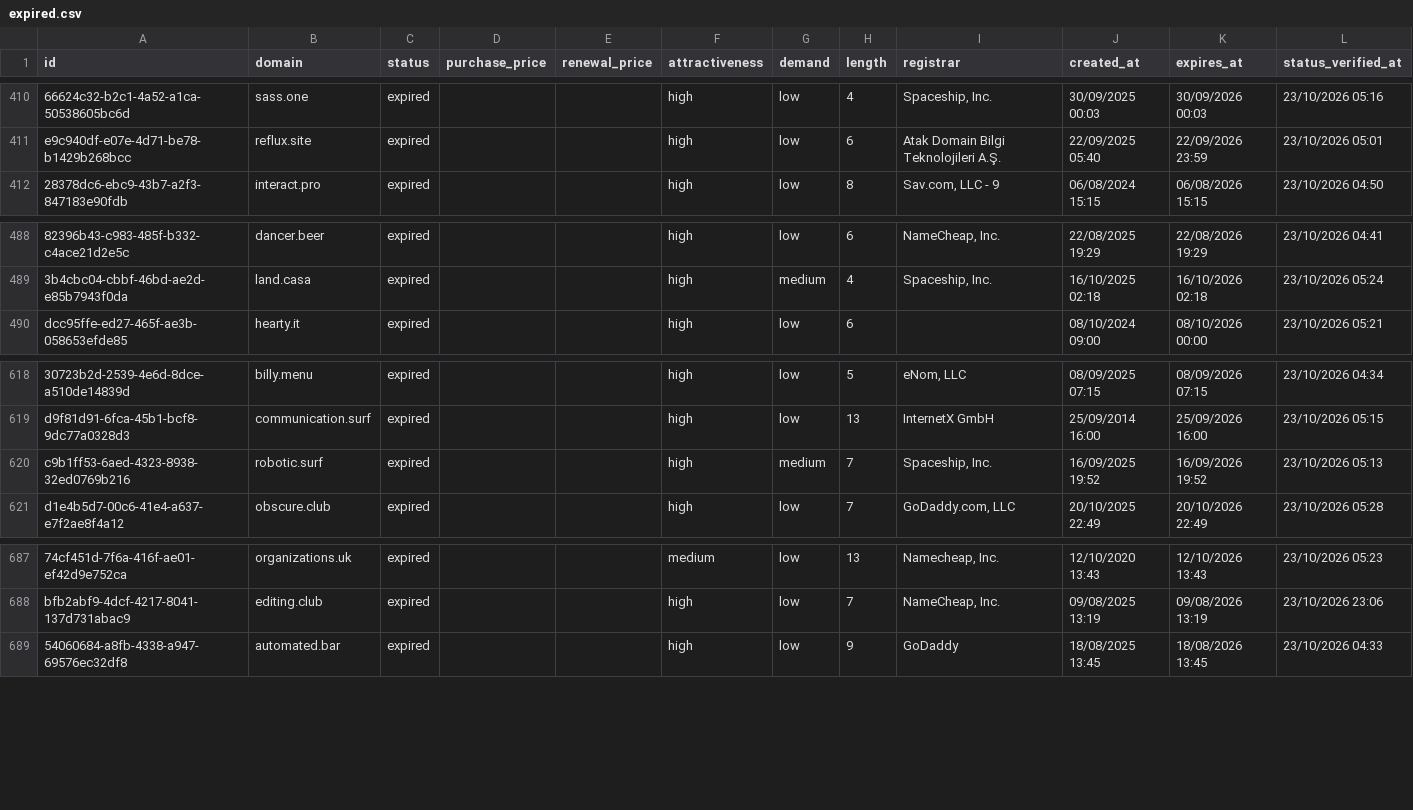
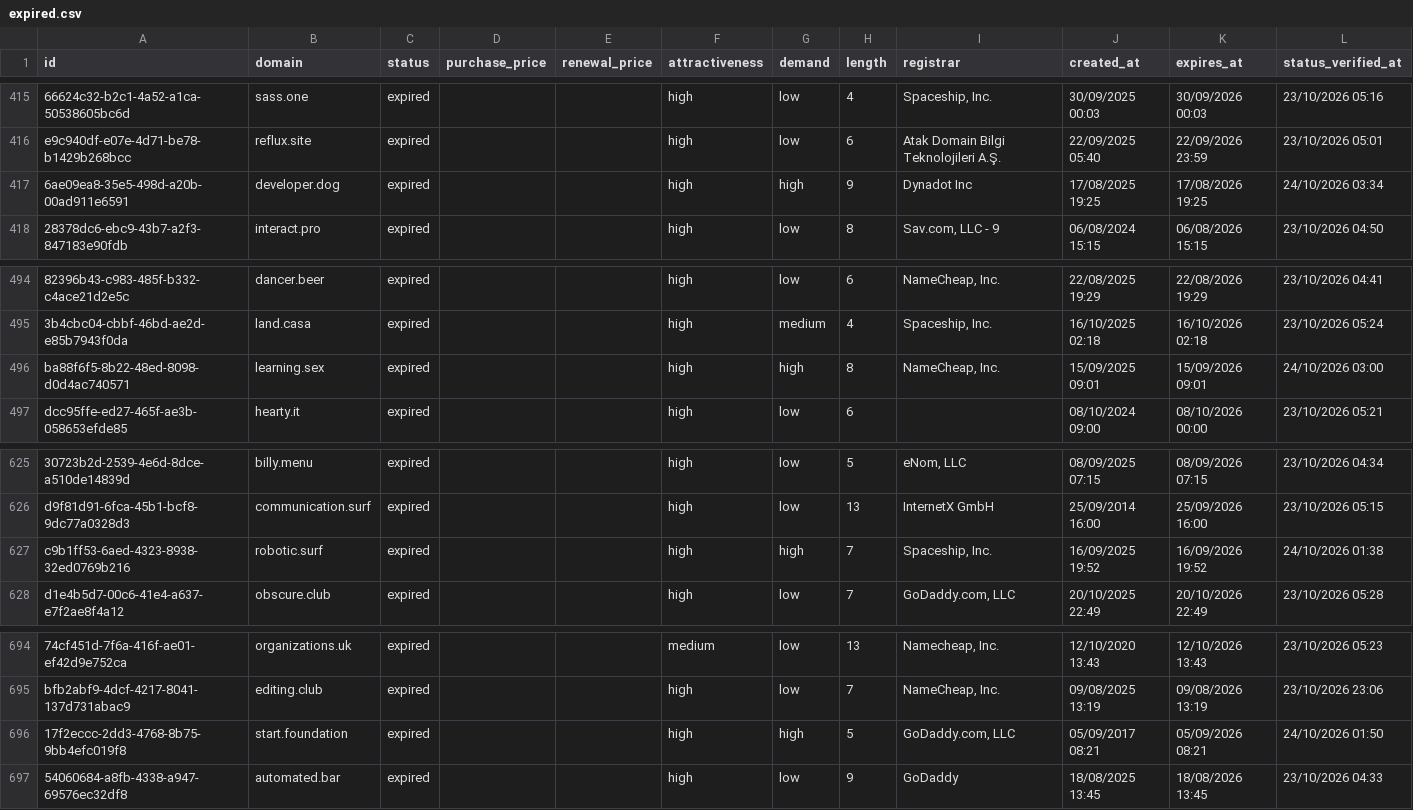
Before and after one commit to UniqueDomains/expired-oneword-domains, a CSV file: expired.csv, drawn as a sheet; only a part is shown, gaps mark what is left out; addresses are those after the commit; the diff covers the shown part only; the diff names each change by its address in the sheet, - before the commit and + after, or states it on an @@ line.

```diff
--- a/expired.csv
+++ b/expired.csv
+row 417: 6ae09ea8-35e5-498d-a20b-00ad911e6591 | developer.dog | expired |  |  | high | high | 9 | Dynadot Inc | 17/08/2025 19:25 | 17/08/2026 19:25 | 24/10/2026 03:34
+row 496: ba88f6f5-8b22-48ed-8098-d0d4ac740571 | learning.sex | expired |  |  | high | high | 8 | NameCheap, Inc. | 15/09/2025 09:01 | 15/09/2026 09:01 | 24/10/2026 03:00
-G627 (demand): medium
+G627 (demand): high
-L627 (status_verified_at): 23/10/2026 05:13
+L627 (status_verified_at): 24/10/2026 01:38
+row 696: 17f2eccc-2dd3-4768-8b75-9bb4efc019f8 | start.foundation | expired |  |  | high | high | 5 | GoDaddy.com, LLC | 05/09/2017 08:21 | 05/09/2026 08:21 | 24/10/2026 01:50
```
Also changed, not shown: 5 added rows, 8 removed rows and 1 edited cell elsewhere in this file, 3 other files.
